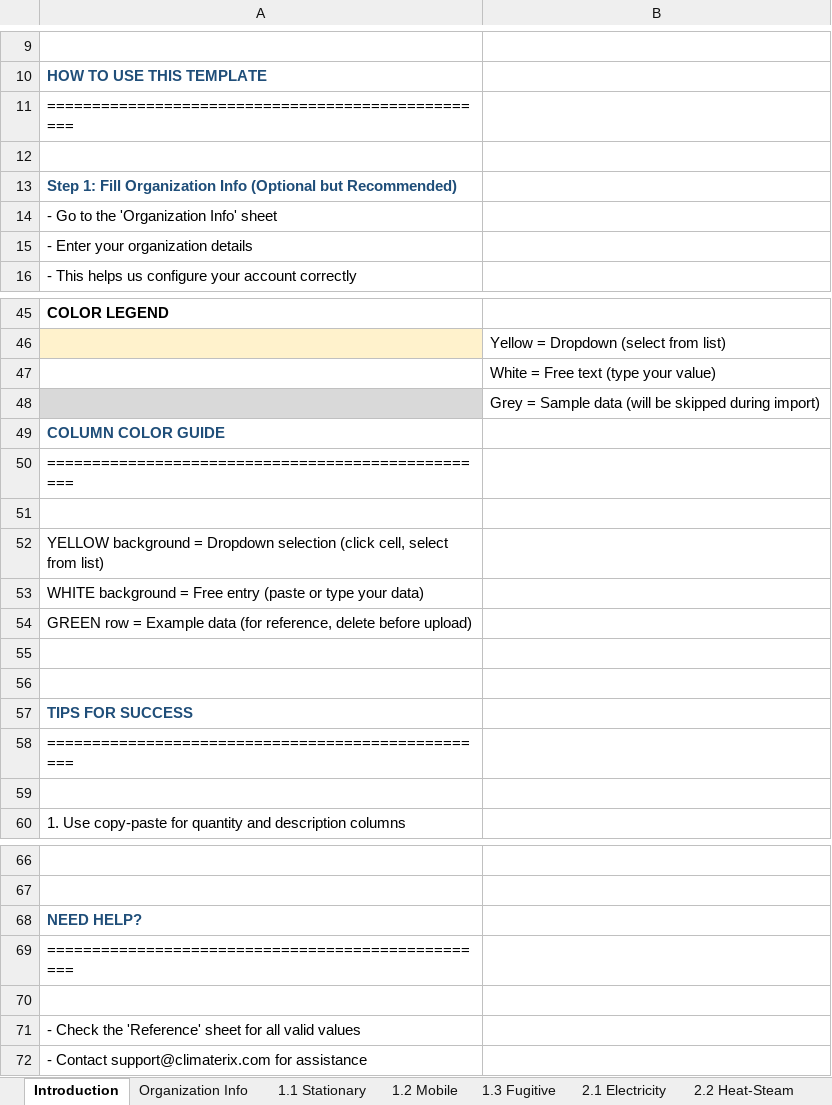
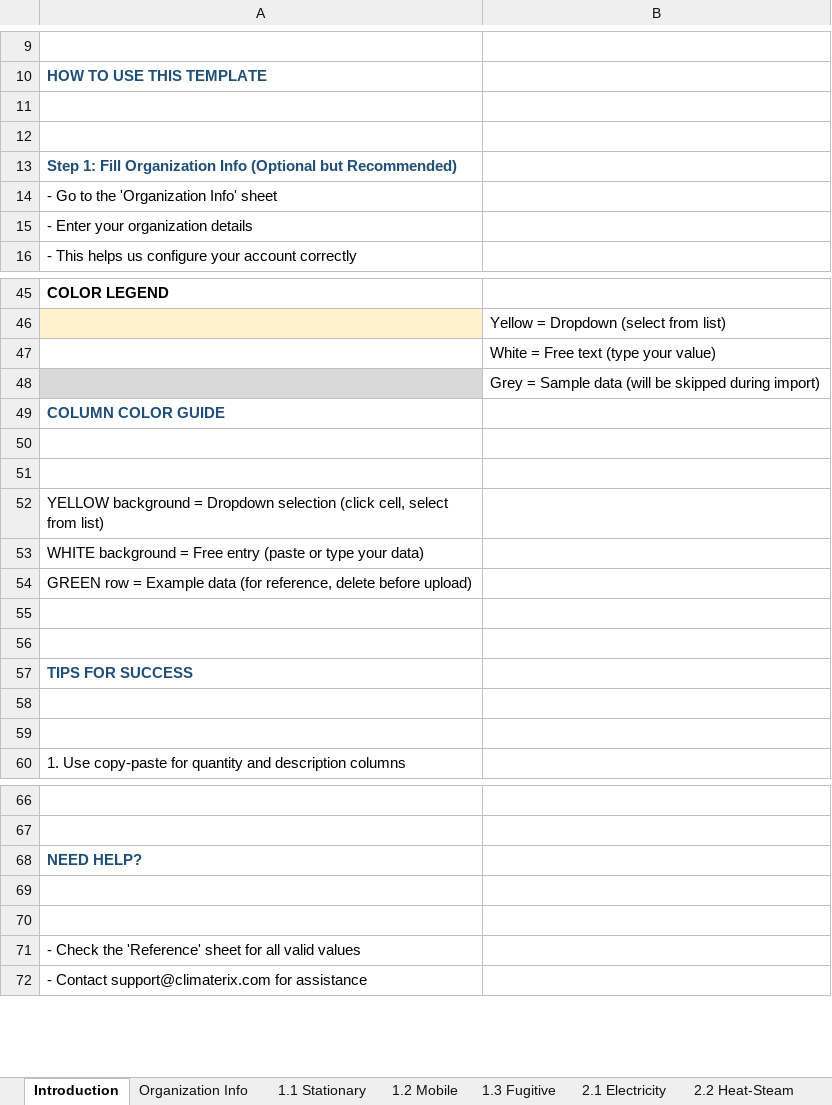
Before and after one commit to luvchikavi/app-CLIMATRIX-platform, an Excel workbook: backend/climatrix_files/climatrix_import_template_scope1and2_v3.xlsx, sheet Introduction, drawn as a sheet; only a part is shown, gaps mark what is left out; values as stored, in another font and other column widths than the file's, no borders; formulas without a stored value are shown as written; the diff names each change by its address in the sheet, - before the commit and + after, or states it on an @@ line.

```diff
--- a/backend/climatrix_files/climatrix_import_template_scope1and2_v3.xlsx (sheet Introduction)
+++ b/backend/climatrix_files/climatrix_import_template_scope1and2_v3.xlsx (sheet Introduction)
-A11: ==================================================
+A11: (empty)
-A50: ==================================================
+A50: (empty)
-A58: ==================================================
+A58: (empty)
-A69: ==================================================
+A69: (empty)
```
Also changed, not shown: sheet 1.2 Mobile, sheet 2.1 Electricity, sheet 2.2 Heat-Steam, sheet 2.3 Cooling, sheet 1.3 Fugitive, sheet 1.1 Stationary.
